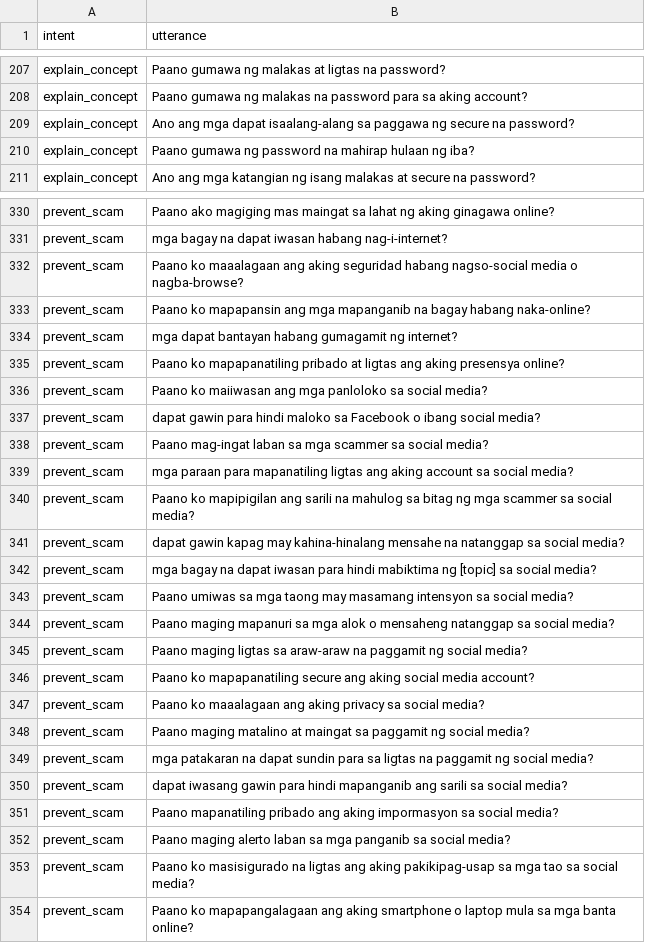
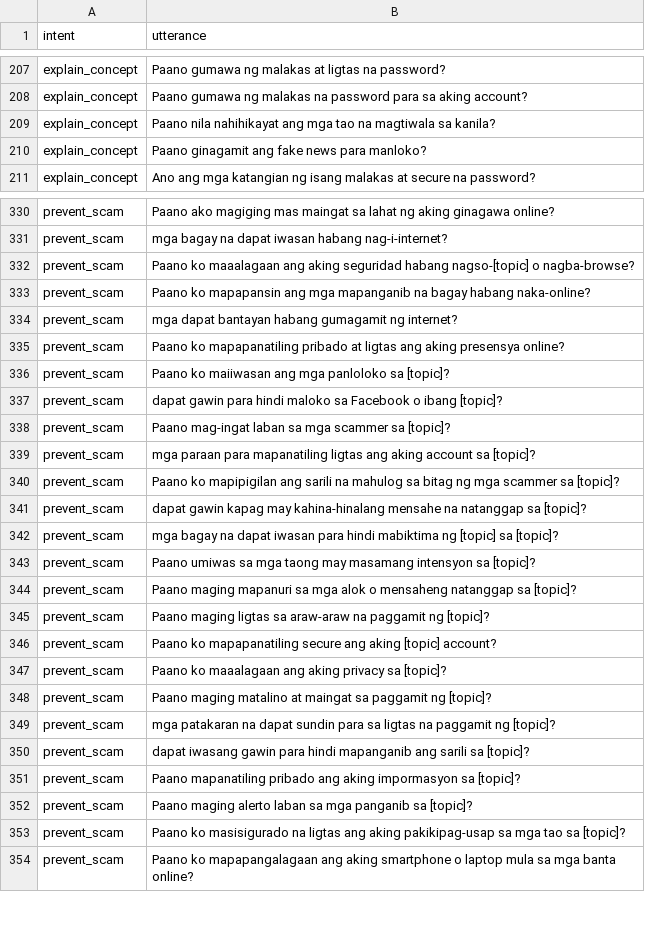
Before and after one commit to chatlola/ChatLola-Backend, a CSV file: models/intent/Intent Dataset.csv, drawn as a sheet; only a part is shown, gaps mark what is left out; the diff covers the shown part only.

```diff
--- a/models/intent/Intent Dataset.csv
+++ b/models/intent/Intent Dataset.csv
@@ -208,4 +208,4 @@ explain_concept,Paano gumawa ng malakas at ligtas na password?
 explain_concept,Paano gumawa ng malakas na password para sa aking account?
-explain_concept,Ano ang mga dapat isaalang-alang sa paggawa ng secure na password?
-explain_concept,Paano gumawa ng password na mahirap hulaan ng iba?
+explain_concept,Paano nila nahihikayat ang mga tao na magtiwala sa kanila?
+explain_concept,Paano ginagamit ang fake news para manloko?
 explain_concept,Ano ang mga katangian ng isang malakas at secure na password?
@@ -331,3 +331,3 @@ prevent_scam,Paano ako magiging mas maingat sa lahat ng aking ginagawa online?
 prevent_scam,mga bagay na dapat iwasan habang nag-i-internet?
-prevent_scam,Paano ko maaalagaan ang aking seguridad habang nagso-social media o nagba-browse?
+prevent_scam,Paano ko maaalagaan ang aking seguridad habang nagso-[topic] o nagba-browse?
 prevent_scam,Paano ko mapapansin ang mga mapanganib na bagay habang naka-online?
@@ -335,20 +335,20 @@ prevent_scam,mga dapat bantayan habang gumagamit ng internet?
 prevent_scam,Paano ko mapapanatiling pribado at ligtas ang aking presensya online?
-prevent_scam,Paano ko maiiwasan ang mga panloloko sa social media?
-prevent_scam,dapat gawin para hindi maloko sa Facebook o ibang social media?
-prevent_scam,Paano mag-ingat laban sa mga scammer sa social media?
-prevent_scam,mga paraan para mapanatiling ligtas ang aking account sa social media?
-prevent_scam,Paano ko mapipigilan ang sarili na mahulog sa bitag ng mga scammer sa social media?
-prevent_scam,dapat gawin kapag may kahina-hinalang mensahe na natanggap sa social media?
-prevent_scam,mga bagay na dapat iwasan para hindi mabiktima ng [topic] sa social media?
-prevent_scam,Paano umiwas sa mga taong may masamang intensyon sa social media?
-prevent_scam,Paano maging mapanuri sa mga alok o mensaheng natanggap sa social media?
-prevent_scam,Paano maging ligtas sa araw-araw na paggamit ng social media?
-prevent_scam,Paano ko mapapanatiling secure ang aking social media account?
-prevent_scam,Paano ko maaalagaan ang aking privacy sa social media?
-prevent_scam,Paano maging matalino at maingat sa paggamit ng social media?
-prevent_scam,mga patakaran na dapat sundin para sa ligtas na paggamit ng social media?
-prevent_scam,dapat iwasang gawin para hindi mapanganib ang sarili sa social media?
-prevent_scam,Paano mapanatiling pribado ang aking impormasyon sa social media?
-prevent_scam,Paano maging alerto laban sa mga panganib sa social media?
-prevent_scam,Paano ko masisigurado na ligtas ang aking pakikipag-usap sa mga tao sa social media?
+prevent_scam,Paano ko maiiwasan ang mga panloloko sa [topic]?
+prevent_scam,dapat gawin para hindi maloko sa Facebook o ibang [topic]?
+prevent_scam,Paano mag-ingat laban sa mga scammer sa [topic]?
+prevent_scam,mga paraan para mapanatiling ligtas ang aking account sa [topic]?
+prevent_scam,Paano ko mapipigilan ang sarili na mahulog sa bitag ng mga scammer sa [topic]?
+prevent_scam,dapat gawin kapag may kahina-hinalang mensahe na natanggap sa [topic]?
+prevent_scam,mga bagay na dapat iwasan para hindi mabiktima ng [topic] sa [topic]?
+prevent_scam,Paano umiwas sa mga taong may masamang intensyon sa [topic]?
+prevent_scam,Paano maging mapanuri sa mga alok o mensaheng natanggap sa [topic]?
+prevent_scam,Paano maging ligtas sa araw-araw na paggamit ng [topic]?
+prevent_scam,Paano ko mapapanatiling secure ang aking [topic] account?
+prevent_scam,Paano ko maaalagaan ang aking privacy sa [topic]?
+prevent_scam,Paano maging matalino at maingat sa paggamit ng [topic]?
+prevent_scam,mga patakaran na dapat sundin para sa ligtas na paggamit ng [topic]?
+prevent_scam,dapat iwasang gawin para hindi mapanganib ang sarili sa [topic]?
+prevent_scam,Paano mapanatiling pribado ang aking impormasyon sa [topic]?
+prevent_scam,Paano maging alerto laban sa mga panganib sa [topic]?
+prevent_scam,Paano ko masisigurado na ligtas ang aking pakikipag-usap sa mga tao sa [topic]?
 prevent_scam,Paano ko mapapangalagaan ang aking smartphone o laptop mula sa mga banta online?
```
Also changed, not shown: 4 added rows and 46 edited cells elsewhere in this file, 5 other files.
